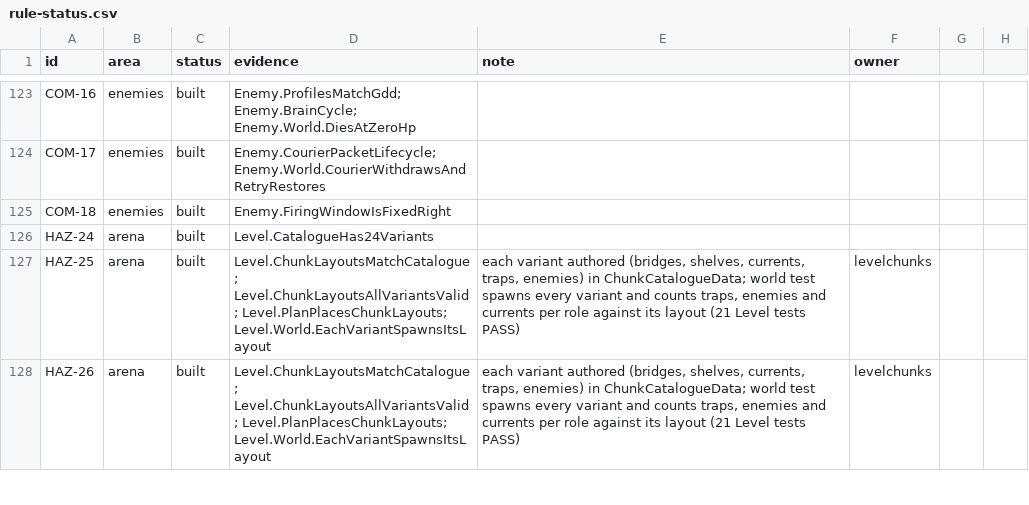
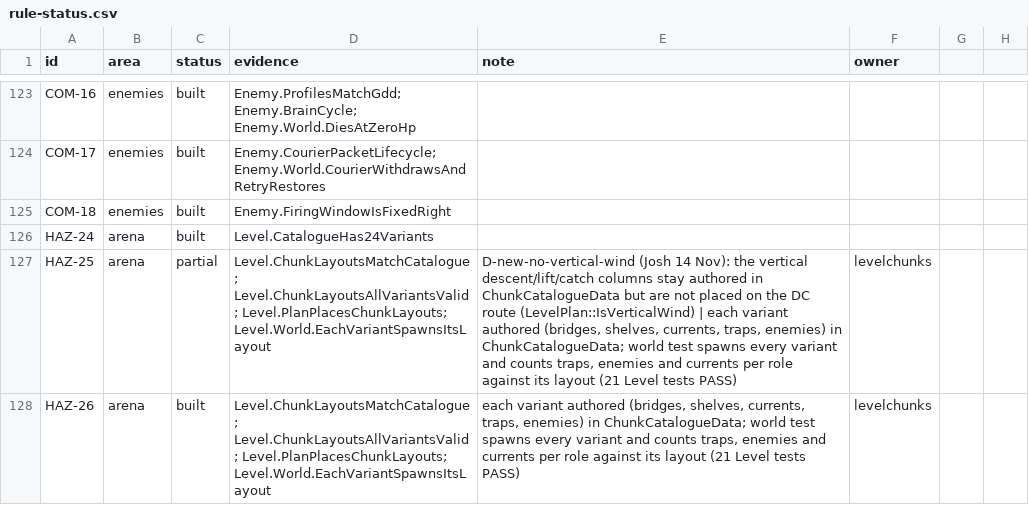
Before and after one commit to joshdrochon/UmbrellaElla, a CSV file: docs/build/rule-status.csv, drawn as a sheet; only a part is shown, gaps mark what is left out; the diff covers the shown part only.

```diff
--- a/docs/build/rule-status.csv
+++ b/docs/build/rule-status.csv
@@ -126,3 +126,3 @@ COM-18,enemies,built,Enemy.FiringWindowIsFixedRight,,
 HAZ-24,arena,built,Level.CatalogueHas24Variants,,
-HAZ-25,arena,built,Level.ChunkLayoutsMatchCatalogue; Level.ChunkLayoutsAllVariantsValid; Level.PlanPlacesChunkLayouts; Level.World.EachVariantSpawnsItsLayout,"each variant authored (bridges, shelves, currents, traps, enemies) in ChunkCatalogueData; world test spawns every variant and counts traps, enemies and currents per role against its layout (21 Level tests PASS)",levelchunks
+HAZ-25,arena,partial,Level.ChunkLayoutsMatchCatalogue; Level.ChunkLayoutsAllVariantsValid; Level.PlanPlacesChunkLayouts; Level.World.EachVariantSpawnsItsLayout,"D-new-no-vertical-wind (Josh 14 Nov): the vertical descent/lift/catch columns stay authored in ChunkCatalogueData but are not placed on the DC route (LevelPlan::IsVerticalWind) | each variant authored (bridges, shelves, currents, traps, enemies) in ChunkCatalogueData; world test spawns every variant and counts traps, enemies and currents per role against its layout (21 Level tests PASS)",levelchunks
 HAZ-26,arena,built,Level.ChunkLayoutsMatchCatalogue; Level.ChunkLayoutsAllVariantsValid; Level.PlanPlacesChunkLayouts; Level.World.EachVariantSpawnsItsLayout,"each variant authored (bridges, shelves, currents, traps, enemies) in ChunkCatalogueData; world test spawns every variant and counts traps, enemies and currents per role against its layout (21 Level tests PASS)",levelchunks
```
Also changed, not shown: 6 edited cells elsewhere in this file, 6 other files.
